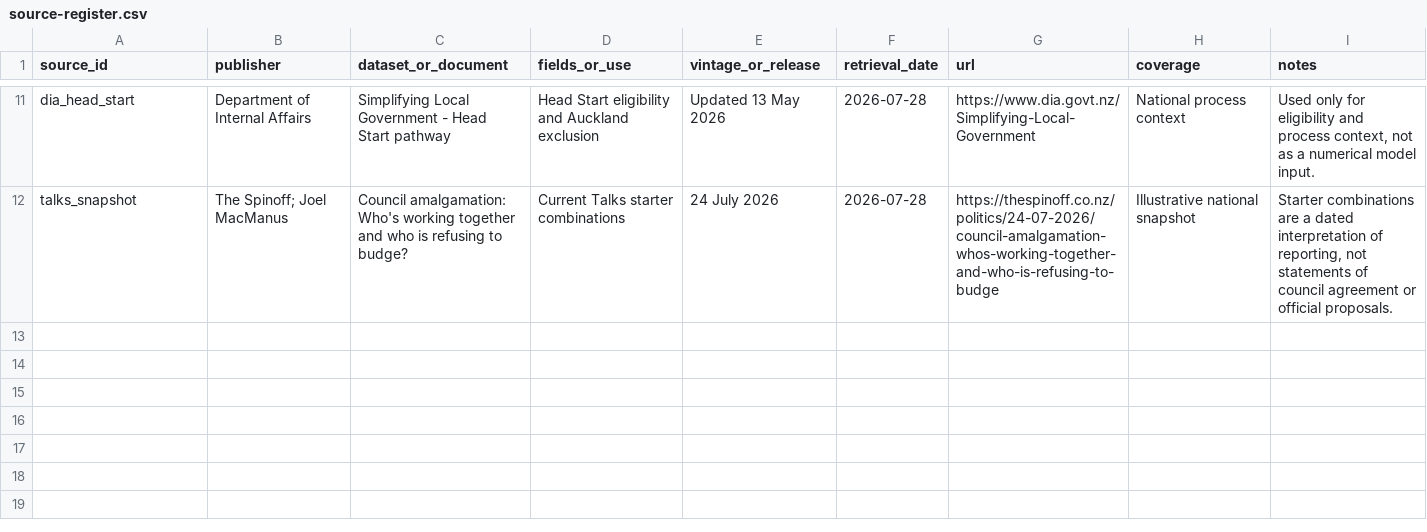
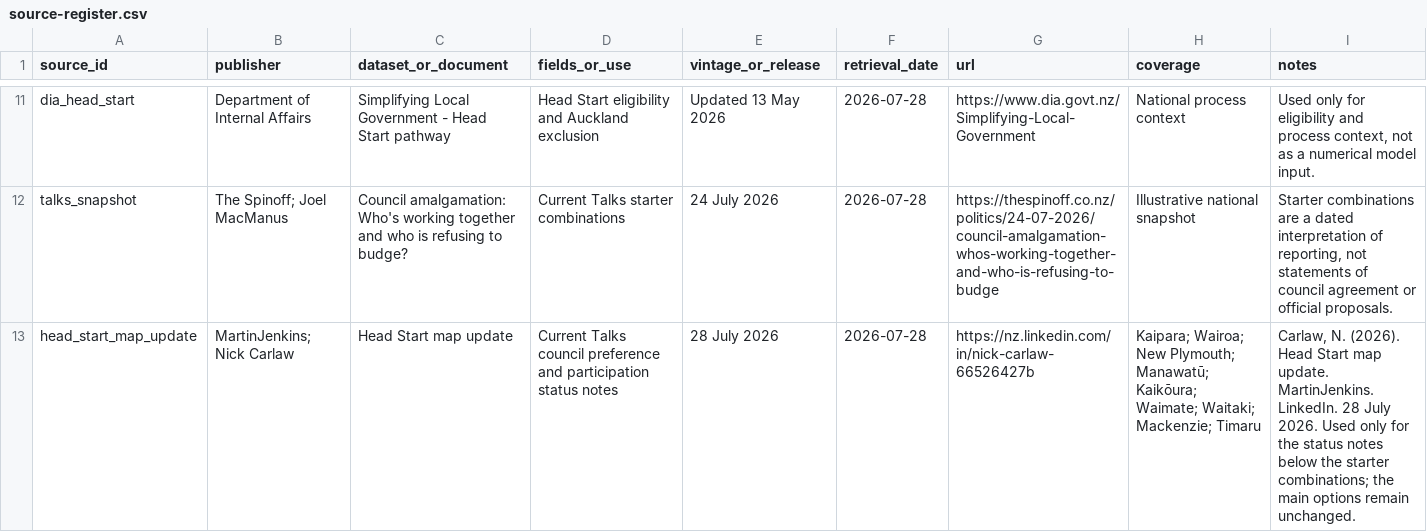
Before and after one commit to Kasukabe914/localgovernment, a CSV file: public/source-register.csv, drawn as a sheet; only a part is shown, gaps mark what is left out; the diff names each change by its address in the sheet, - before the commit and + after, or states it on an @@ line.

Commit message:
Update Head Start council statuses

```diff
--- a/public/source-register.csv
+++ b/public/source-register.csv
+row 13: head_start_map_update | MartinJenkins; Nick Carlaw | Head Start map update | Current Talks council preference and participation status notes | 28 July 2026 | 2026-07-28 | https://nz.linkedin.com/in/nick-carlaw-66526427b | Kaipara; Wairoa; New Plymouth; Manawatū; Kaikōura; Waimate; Waitaki; Mackenzie; Timaru | Carlaw, N. (2026). Head Start map update. MartinJenkins. LinkedIn. 28 July 2026. Used only for the status notes below the starter combinations; the main options remain unchanged.
```
Also changed, not shown: 3 other files.
